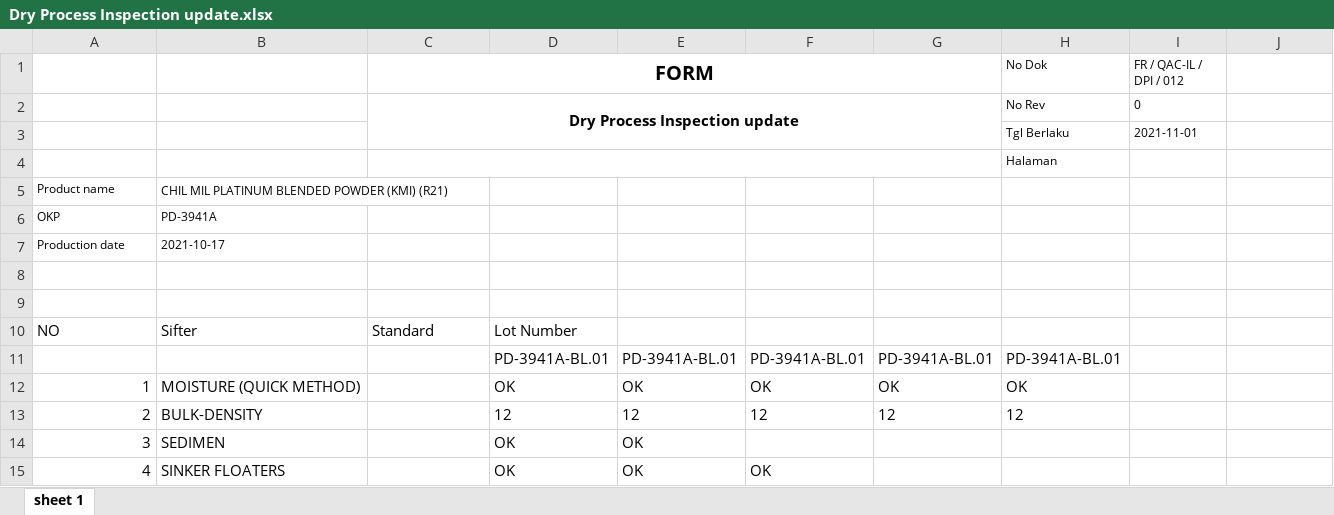
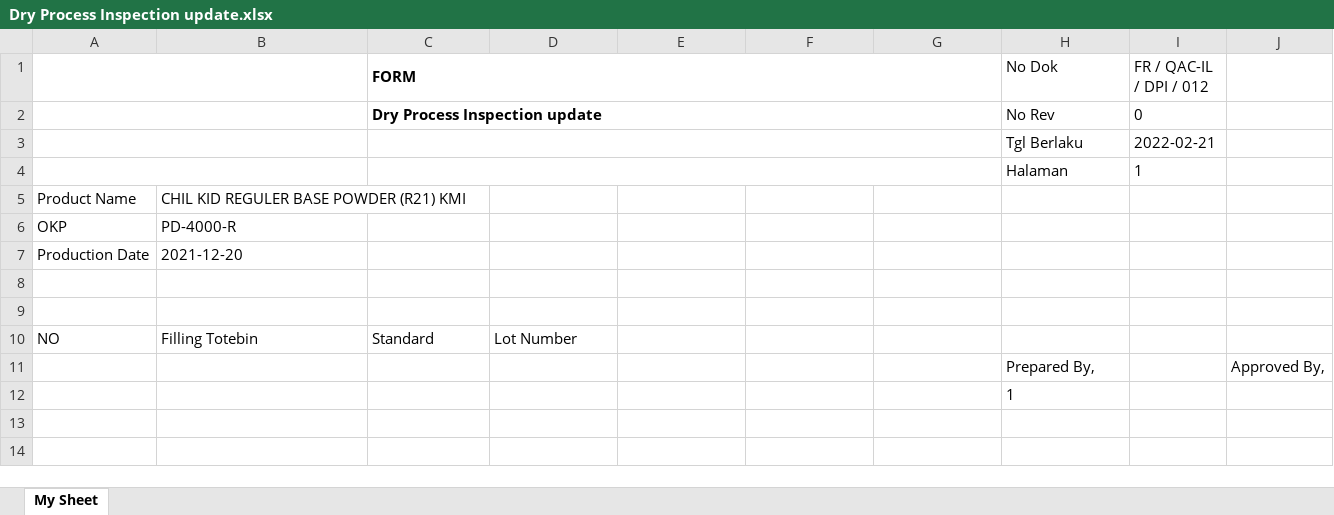
Before and after one commit to maulanayy/digital-report-api, an Excel workbook: api/file/Dry Process Inspection update.xlsx, sheet My Sheet, drawn as a sheet; values as stored, in another font and other column widths than the file's, no borders; charts and pictures not drawn; removed rows and columns are numbered as before the commit, all else as after; the diff names each change by its address in the sheet, - before the commit and + after, or states it on an @@ line.

```diff
--- a/api/file/Dry Process Inspection update.xlsx (sheet My Sheet)
+++ b/api/file/Dry Process Inspection update.xlsx (sheet My Sheet)
-sheet tab: sheet 1
+sheet tab: My Sheet
+A1:B1 merged
@@ C1 text size: smaller @@
-C1:C2 alignment: center
+C1:C2 alignment: left
@@ H1:I3 text size: larger @@
+A2:B2 merged
-C2:G3 merged
+C2:G2 merged
+A3:B3 merged
+C3:G3 merged
-I3 (FR / QAC-IL / DPI / 012): 2021-11-01
+I3 (FR / QAC-IL / DPI / 012): 2022-02-21
+A4:B4 merged
@@ H4 text size: larger @@
-I4 (FR / QAC-IL / DPI / 012): (empty)
+I4 (FR / QAC-IL / DPI / 012): 1
-A5: Product name
+A5: Product Name
@@ A5:B7 text size: larger @@
-B5: CHIL MIL PLATINUM BLENDED POWDER (KMI) (R21)
+B5: CHIL KID REGULER BASE POWDER (R21) KMI
-B5:C5 merged
-B6: PD-3941A
+B6: PD-4000-R
-A7: Production date
+A7: Production Date
-B7: 2021-10-17
+B7: 2021-12-20
-B10: Sifter
+B10: Filling Totebin
-row 11:  |  |  | PD-3941A-BL.01 | PD-3941A-BL.01 | PD-3941A-BL.01 | PD-3941A-BL.01 | PD-3941A-BL.01
-row 12: 1 | MOISTURE (QUICK METHOD) |  | OK | OK | OK | OK | OK
-row 13: 2 | BULK-DENSITY |  | 12 | 12 | 12 | 12 | 12
-row 14: 3 | SEDIMEN |  | OK | OK
-row 15: 4 | SINKER FLOATERS |  | OK | OK | OK
+row 11:  |  |  |  |  |  |  | Prepared By, |  | Approved By,
+row 12:  |  |  |  |  |  |  | 1
```
Also changed, not shown: charts or pictures, api/file/Wet Process Inspection.xlsx, 10 other files.
